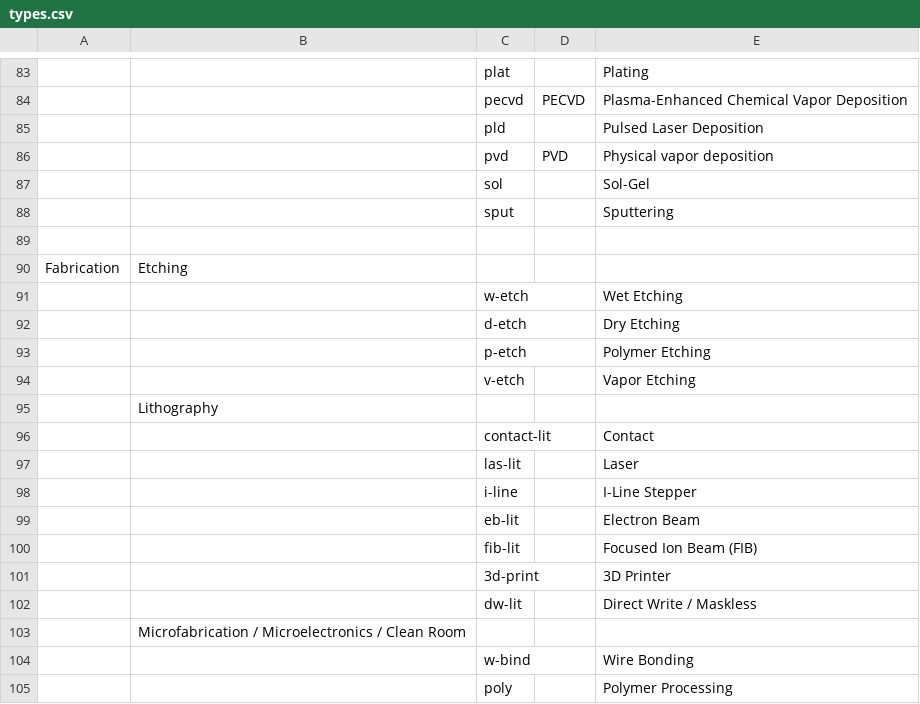
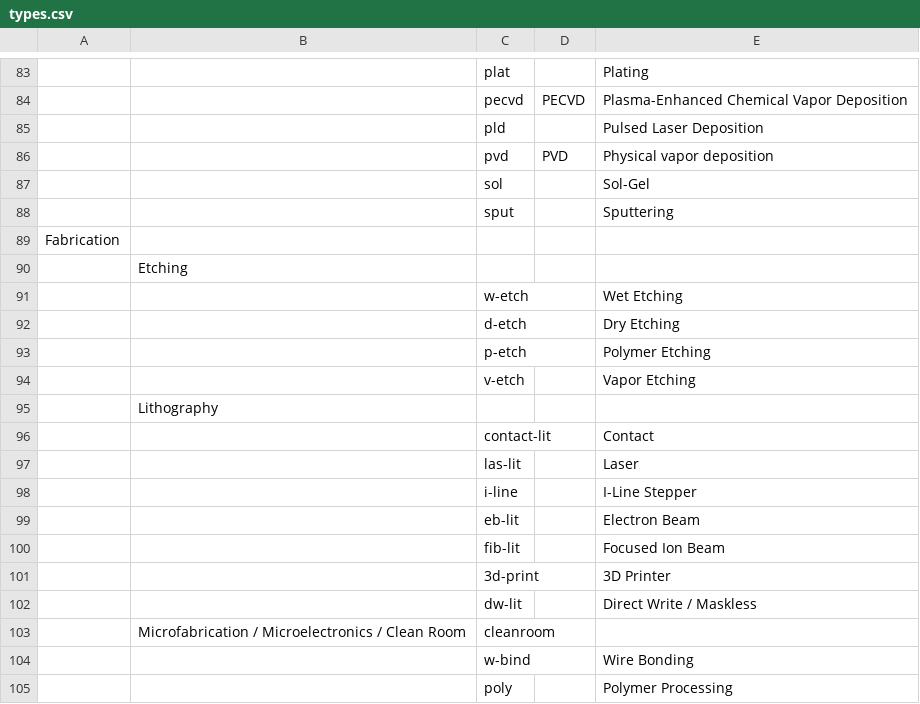
Before and after one commit to harshitjain17/DMR-FIRST-Instrument-Tool, a CSV file: data/types.csv, drawn as a sheet; only a part is shown, gaps mark what is left out; removed rows and columns are numbered as before the commit, all else as after; the diff covers the shown part only; the diff names each change by its address in the sheet, - before the commit and + after, or states it on an @@ line.

```diff
--- a/data/types.csv
+++ b/data/types.csv
-row 89: (empty)
-B89: Etching
+B89: (empty)
+row 90:  | Etching
-E100: Focused Ion Beam (FIB)
+E100: Focused Ion Beam
-C103: (empty)
+C103: cleanroom
```
Also changed, not shown: 14 added rows, 14 removed rows, 2 moved rows and 13 edited cells elsewhere in this file, 12 other files.
